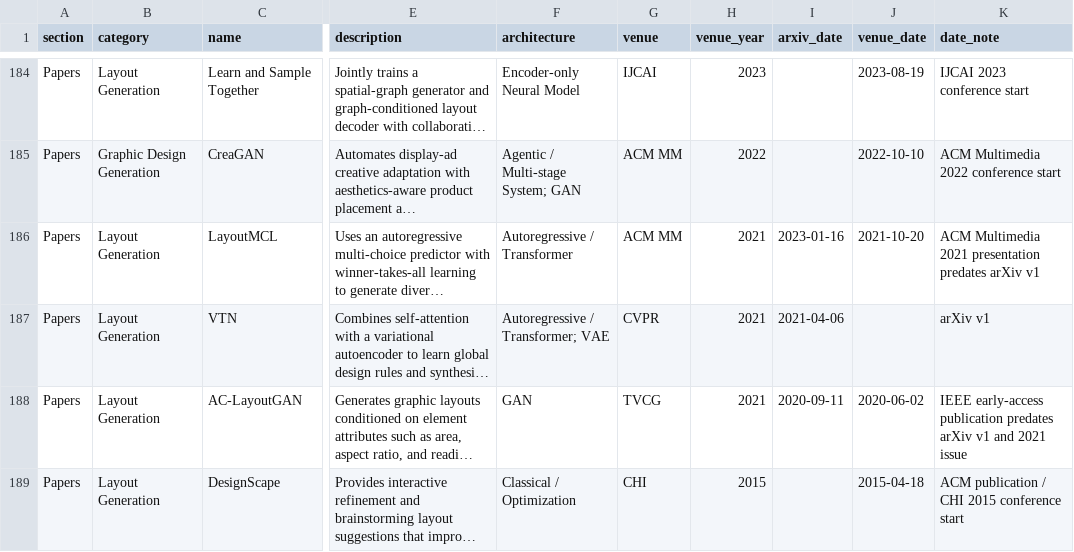
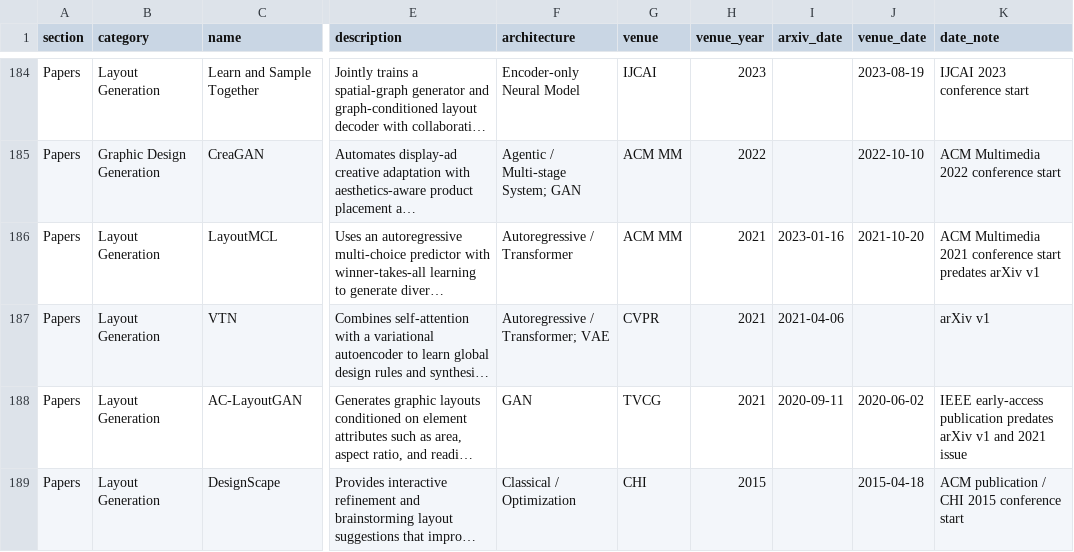
Before and after one commit to creative-graphic-design/awesome-creative-graphic-design-generation, a CSV file: data/resources.csv, drawn as a sheet; only a part is shown, gaps mark what is left out; long unchanged cells end in …; the diff covers the shown part only; the diff names each change by its address in the sheet, - before the commit and + after, or states it on an @@ line.

```diff
--- a/data/resources.csv
+++ b/data/resources.csv
-K186 (date_note): …Multimedia 2021 presentation predates arXiv…
+K186 (date_note): …Multimedia 2021 conference start predates arXiv…
```
Also changed, not shown: 48 edited cells elsewhere in this file, 1 other file.
